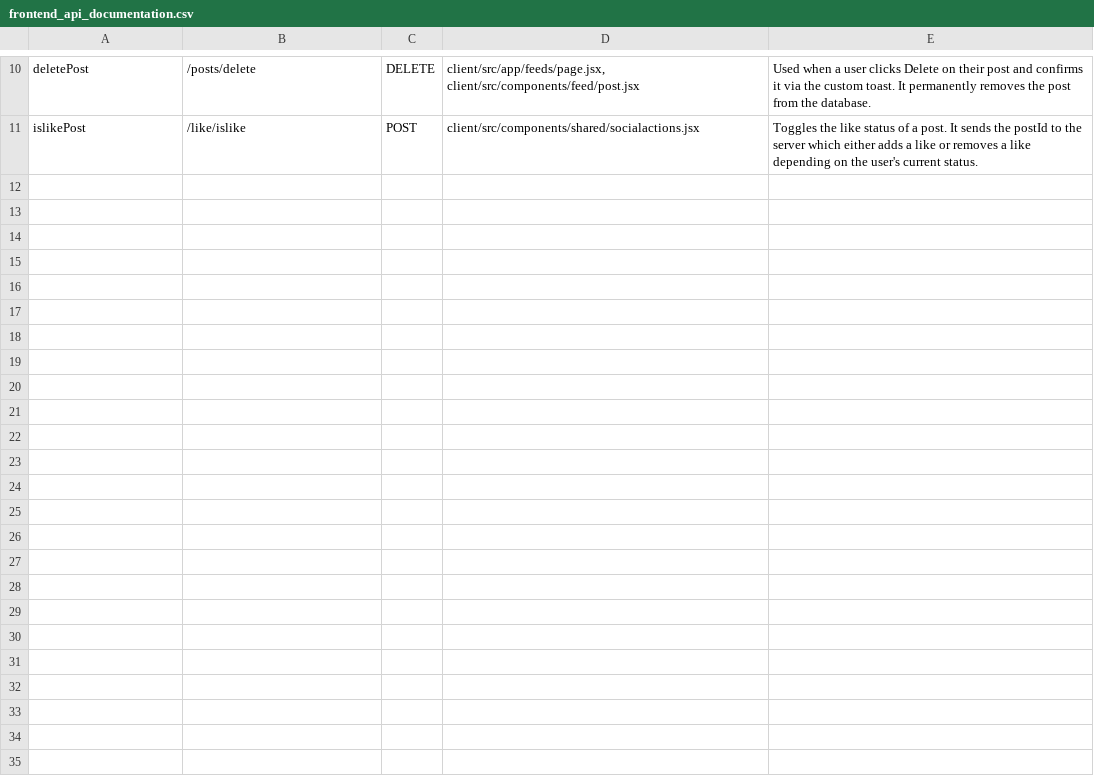
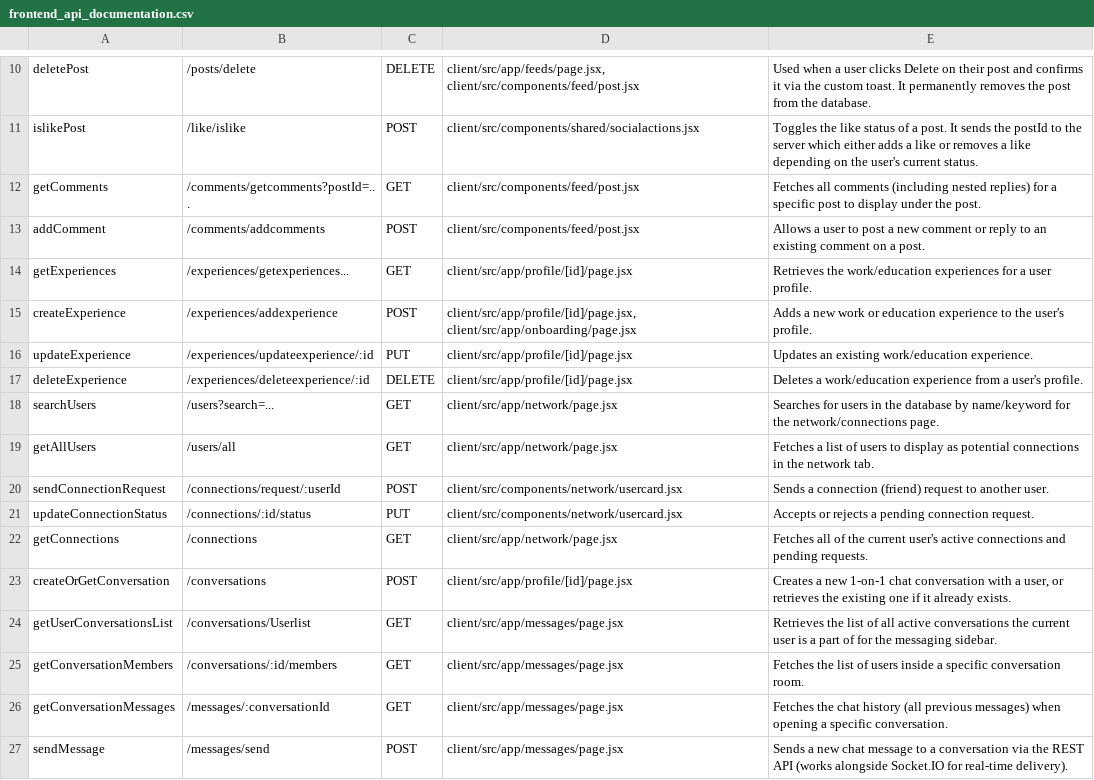
Before and after one commit to sjinay21/CareerConnect, a CSV file: frontend_api_documentation.csv, drawn as a sheet; only a part is shown, gaps mark what is left out; the diff names each change by its address in the sheet, - before the commit and + after, or states it on an @@ line.

Commit message:
feat: implement full-stack LinkedIn application features including user authentication, posts, and real-time chat

```diff
--- a/frontend_api_documentation.csv
+++ b/frontend_api_documentation.csv
+row 12: getComments | /comments/getcomments?postId=... | GET | client/src/components/feed/post.jsx | Fetches all comments (including nested replies) for a specific post to display under the post.
+row 13: addComment | /comments/addcomments | POST | client/src/components/feed/post.jsx | Allows a user to post a new comment or reply to an existing comment on a post.
+row 14: getExperiences | /experiences/getexperiences... | GET | client/src/app/profile/[id]/page.jsx | Retrieves the work/education experiences for a user profile.
+row 15: createExperience | /experiences/addexperience | POST | client/src/app/profile/[id]/page.jsx, client/src/app/onboarding/page.jsx | Adds a new work or education experience to the user's profile.
+row 16: updateExperience | /experiences/updateexperience/:id | PUT | client/src/app/profile/[id]/page.jsx | Updates an existing work/education experience.
+row 17: deleteExperience | /experiences/deleteexperience/:id | DELETE | client/src/app/profile/[id]/page.jsx | Deletes a work/education experience from a user's profile.
+row 18: searchUsers | /users?search=... | GET | client/src/app/network/page.jsx | Searches for users in the database by name/keyword for the network/connections page.
+row 19: getAllUsers | /users/all | GET | client/src/app/network/page.jsx | Fetches a list of users to display as potential connections in the network tab.
+row 20: sendConnectionRequest | /connections/request/:userId | POST | client/src/components/network/usercard.jsx | Sends a connection (friend) request to another user.
+row 21: updateConnectionStatus | /connections/:id/status | PUT | client/src/components/network/usercard.jsx | Accepts or rejects a pending connection request.
+row 22: getConnections | /connections | GET | client/src/app/network/page.jsx | Fetches all of the current user's active connections and pending requests.
+row 23: createOrGetConversation | /conversations | POST | client/src/app/profile/[id]/page.jsx | Creates a new 1-on-1 chat conversation with a user, or retrieves the existing one if it already exists.
+row 24: getUserConversationsList | /conversations/Userlist | GET | client/src/app/messages/page.jsx | Retrieves the list of all active conversations the current user is a part of for the messaging sidebar.
+row 25: getConversationMembers | /conversations/:id/members | GET | client/src/app/messages/page.jsx | Fetches the list of users inside a specific conversation room.
+row 26: getConversationMessages | /messages/:conversationId | GET | client/src/app/messages/page.jsx | Fetches the chat history (all previous messages) when opening a specific conversation.
+row 27: sendMessage | /messages/send | POST | client/src/app/messages/page.jsx | Sends a new chat message to a conversation via the REST API (works alongside Socket.IO for real-time delivery).
```
Also changed, not shown: 41 other files.
